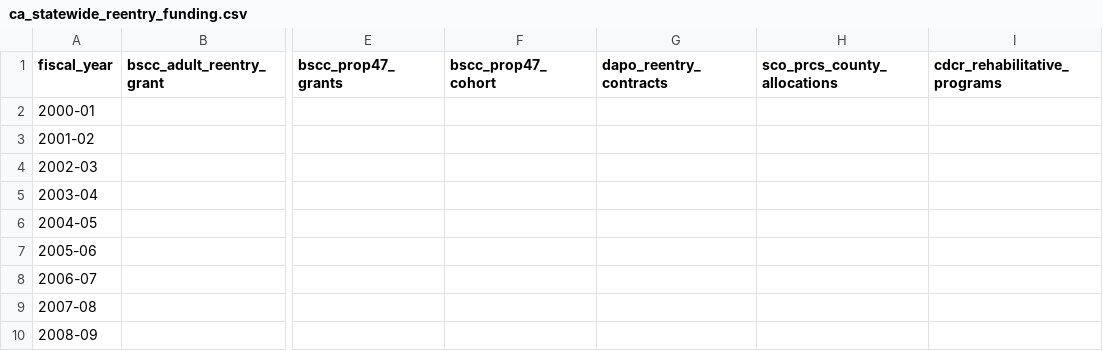
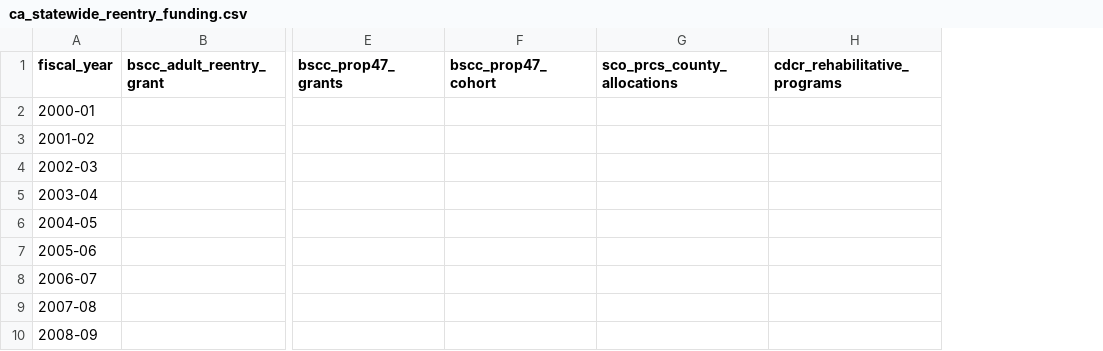
Before and after one commit to mbecica/ca_incarceration_stats, a CSV file: data/ca_statewide_reentry_funding.csv, drawn as a sheet; only a part is shown, gaps mark what is left out; the diff covers the shown part only; the diff names each change by its address in the sheet, - before the commit and + after, or states it on an @@ line.

Commit message:
cleanup of reentry data to be included

```diff
--- a/data/ca_statewide_reentry_funding.csv
+++ b/data/ca_statewide_reentry_funding.csv
-column G (dapo_reentry_contracts), empty
```
Also changed, not shown: 1 edited cell elsewhere in this file, 1 other file.
